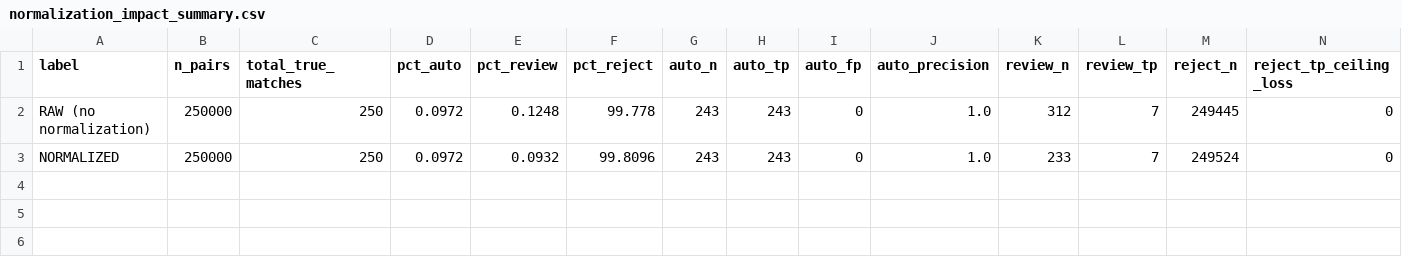
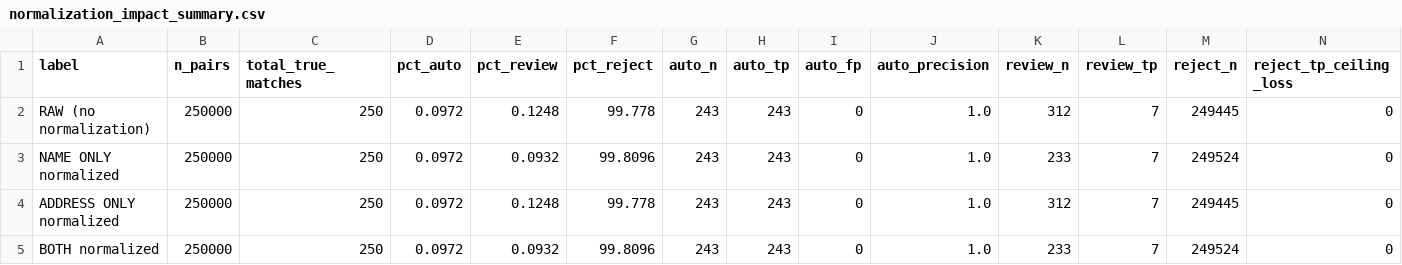
Before and after one commit to beresca/hello-world, a CSV file: patient-matching/data/normalization_impact_summary.csv, drawn as a sheet; only a part is shown; rows hold the shown columns only; the diff names each change by its address in the sheet, - before the commit and + after, or states it on an @@ line.

```diff
--- a/patient-matching/data/normalization_impact_summary.csv
+++ b/patient-matching/data/normalization_impact_summary.csv
-A3 (label): NORMALIZED
+A3 (label): NAME ONLY normalized
+row 4: ADDRESS ONLY normalized | 250000 | 250 | 0.0972 | 0.1248 | 99.778 | 243 | 243 | 0 | 1.0 | 312 | 7 | 249445 | 0
+row 5: BOTH normalized | 250000 | 250 | 0.0972 | 0.0932 | 99.8096 | 243 | 243 | 0 | 1.0 | 233 | 7 | 249524 | 0
```
Also changed, not shown: 3 other files.
